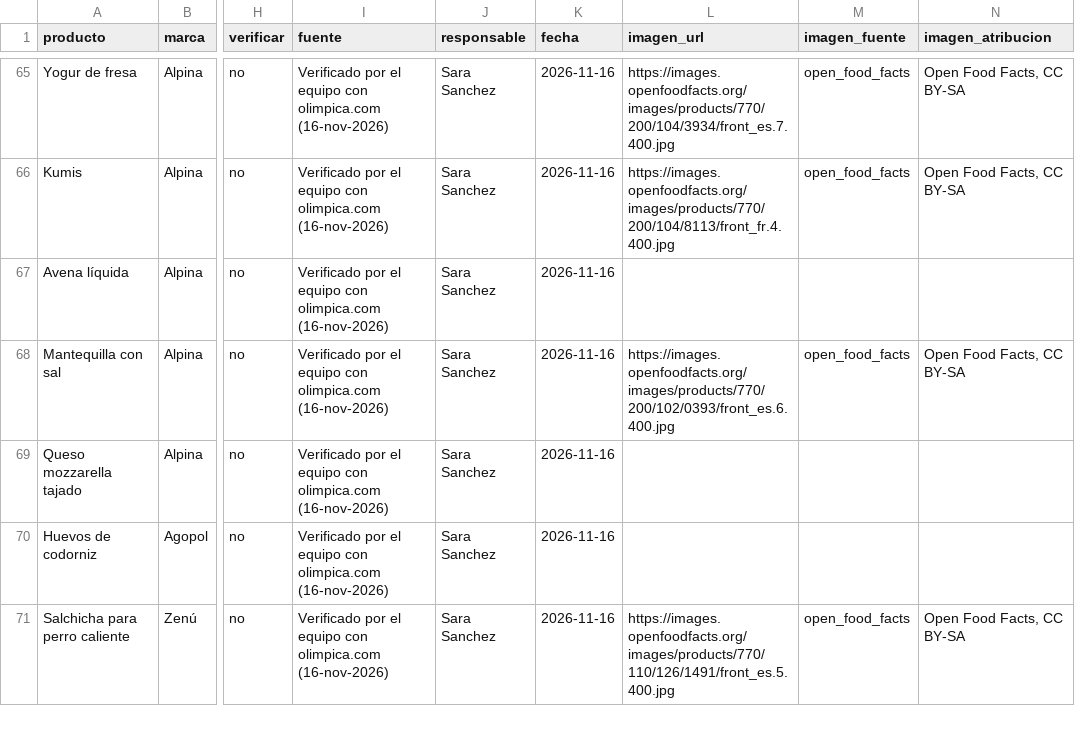
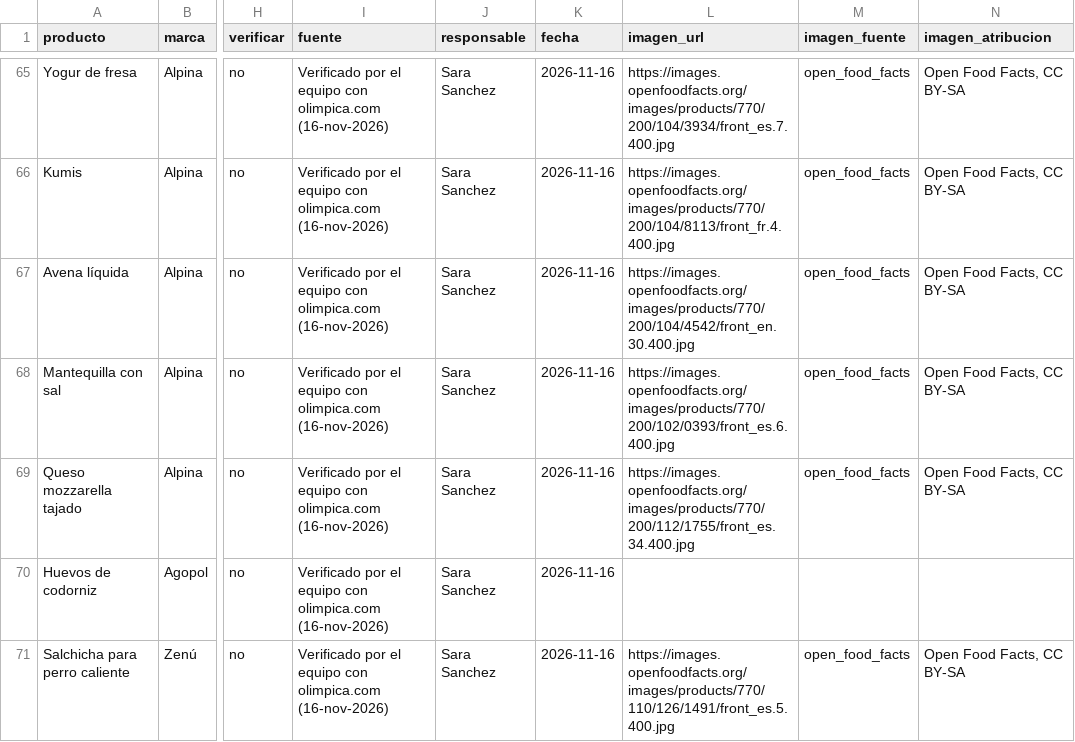
Before and after one commit to JuanJo0775/Sistema_valora_B, a CSV file: seed/productos.csv, drawn as a sheet; only a part is shown, gaps mark what is left out; the diff names each change by its address in the sheet, - before the commit and + after, or states it on an @@ line.

Commit message:
feat(semilla): fotos de Open Food Facts para avena y mozzarella Alpina

```diff
--- a/seed/productos.csv
+++ b/seed/productos.csv
-L67 (imagen_url): (empty)
+L67 (imagen_url): https://images.openfoodfacts.org/images/products/770/200/104/4542/front_en.30.400.jpg
-M67 (imagen_fuente): (empty)
+M67 (imagen_fuente): open_food_facts
-N67 (imagen_atribucion): (empty)
+N67 (imagen_atribucion): Open Food Facts, CC BY-SA
-L69 (imagen_url): (empty)
+L69 (imagen_url): https://images.openfoodfacts.org/images/products/770/200/112/1755/front_es.34.400.jpg
-M69 (imagen_fuente): (empty)
+M69 (imagen_fuente): open_food_facts
-N69 (imagen_atribucion): (empty)
+N69 (imagen_atribucion): Open Food Facts, CC BY-SA
```
